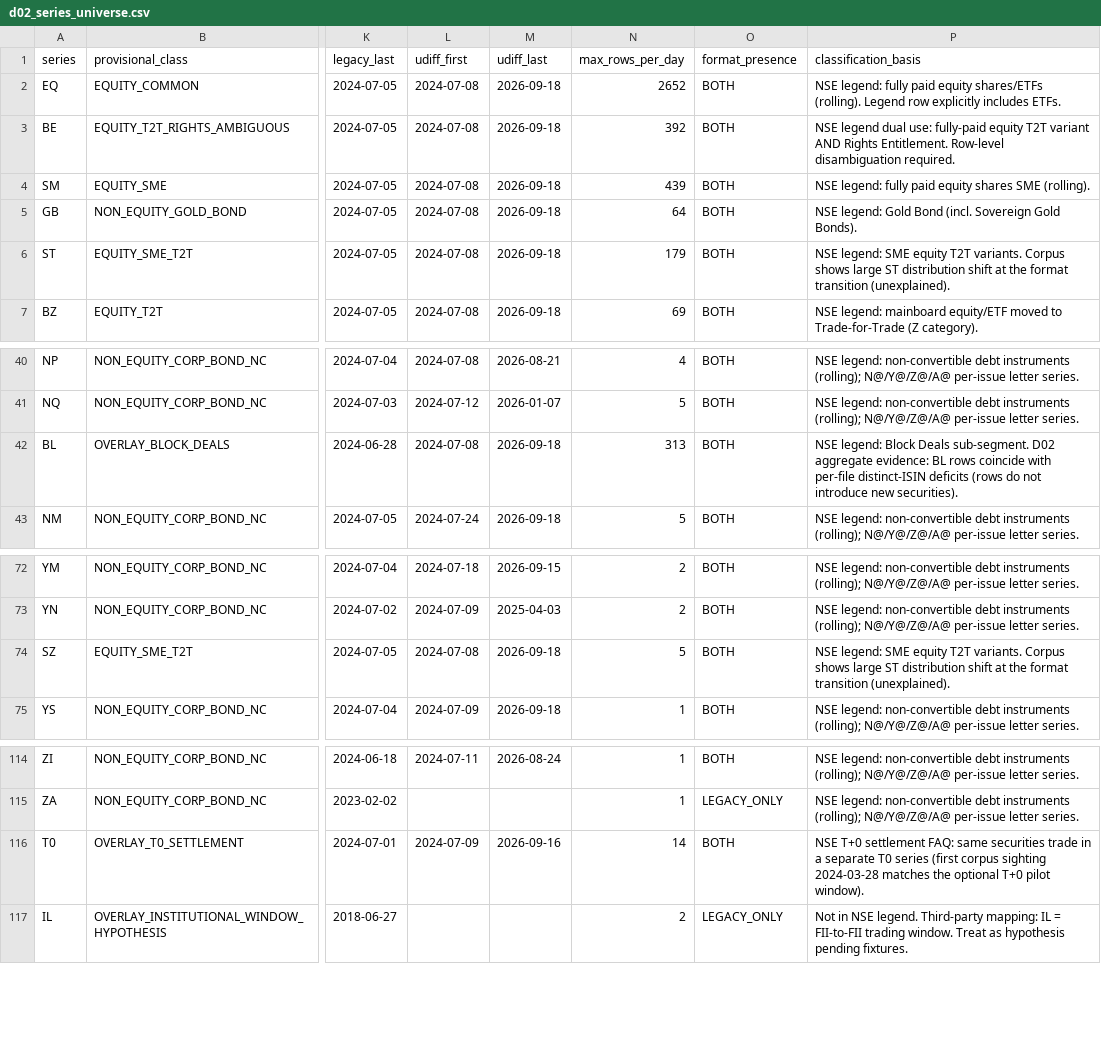
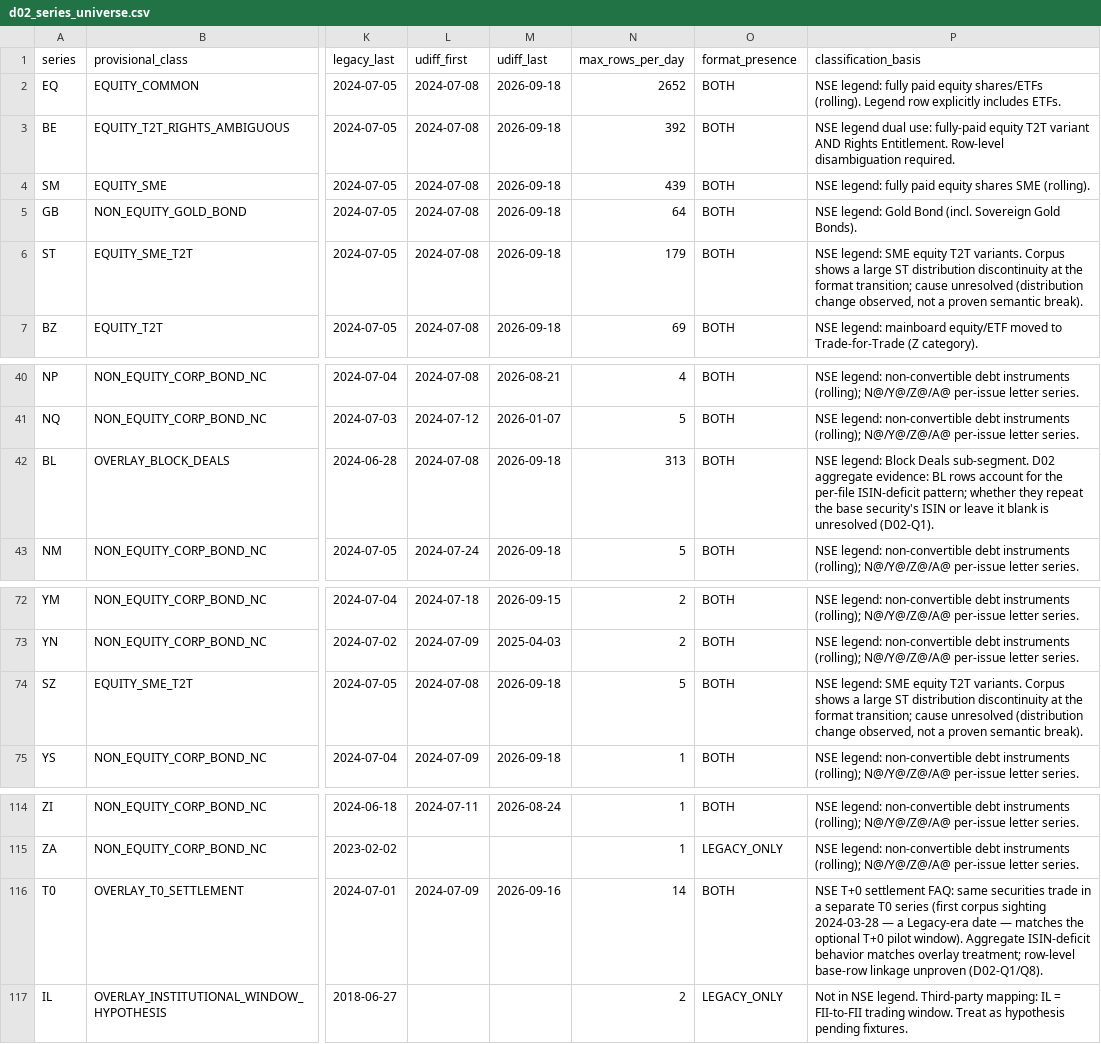
Before and after one commit to ramkivs/nse-historical-data-engine, a CSV file: evidence/identity/d02_series_universe.csv, drawn as a sheet; only a part is shown, gaps mark what is left out; the diff names each change by its address in the sheet, - before the commit and + after, or states it on an @@ line.

Commit message:
D02: correct pre-merge investigation precision issues
Correction pass on the D02 record (Rev 2); read-only, no new conclusions:
- C1: UDiFF schema restated as 34 fields (verified vs D01 evidence)
- C2: ISIN framed as strongest durable-identity *candidate*, unproven; linked Q1-Q3 + fixtures
- C3: base/overlay ISIN duplication explicitly unproven (duplicate-vs-blank unresolved)
- C4: fixture status made consistent: 10 directly executable (8 scans + 2 published-evidence),
  1 provenance reconstruction (FIX-SEM-DEF-01), 1 authorization-gated (FIX-SECMASTER-01)
- C5: series treated as potentially time-varying dated state pending row-level evidence
- C6: ST described as distribution discontinuity / semantic-interpretation anomaly, not a
  proven semantic break
- C7: cross-format sampling explicit in FIX-UD-ROW-SAMPLE-01 / FIX-OVERLAY-SEM-01; 2024-03-28
  relabeled as its true Legacy-era date (retained)
- C8: 2022-10-03 holiday characterization removed; observed facts only, calendar-neutral
- C9: security_id stays a proposed internal identity; security_id = ISIN explicitly not assumed
- extra: dangling fixture IDs corrected; derivation tie-order determinism fixed (row content unchanged)
- §13 revision log added

Co-authored-by: arena-agent <297053741+arena-agent@users.noreply.github.com>

```diff
--- a/evidence/identity/d02_series_universe.csv
+++ b/evidence/identity/d02_series_universe.csv
-P6 (classification_basis): …Corpus shows large ST distribution shift at the format transition (unexplained).
+P6 (classification_basis): …Corpus shows a large ST distribution discontinuity at the format transition; cause unresolved (distribution change observed, not a proven semantic break).
-P42 (classification_basis): …BL rows coincide with per-file distinct-ISIN deficits (rows do not introduce new securities).
+P42 (classification_basis): …BL rows account for the per-file ISIN-deficit pattern; whether they repeat the base security's ISIN or leave it blank is unresolved (D02-Q1).
-P74 (classification_basis): …Corpus shows large ST distribution shift at the format transition (unexplained).
+P74 (classification_basis): …Corpus shows a large ST distribution discontinuity at the format transition; cause unresolved (distribution change observed, not a proven semantic break).
-P116 (classification_basis): …sighting 2024-03-28 matches the optional T+0 pilot window).
+P116 (classification_basis): …sighting 2024-03-28 — a Legacy-era date — matches the optional T+0 pilot window). Aggregate ISIN-deficit behavior matches overlay treatment; row-level base-row linkage unproven (D02-Q1/Q8).
```
Also changed, not shown: evidence/identity/d02_series_distribution_shift.csv, evidence/identity/d02_transition_20240705_vs_20240708.csv, 2 other files.
